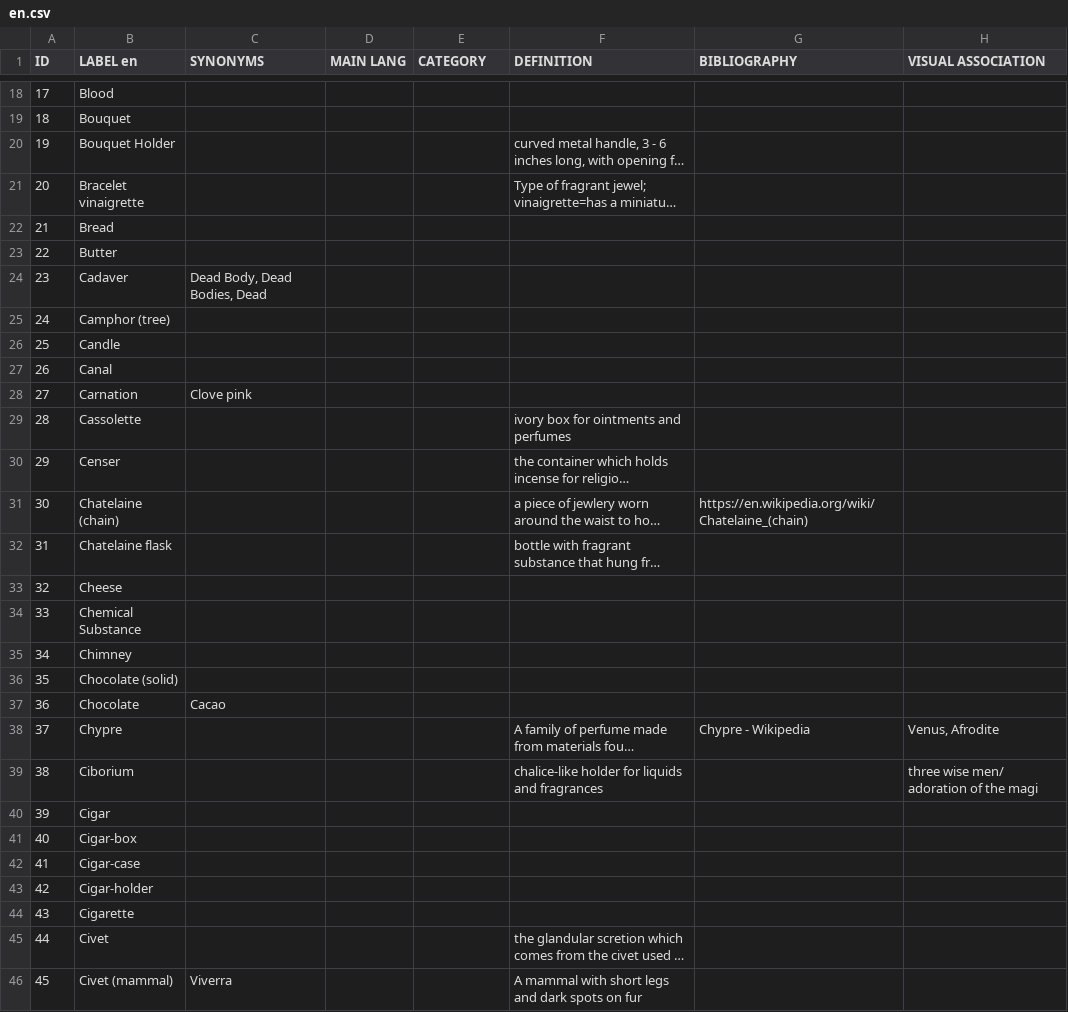
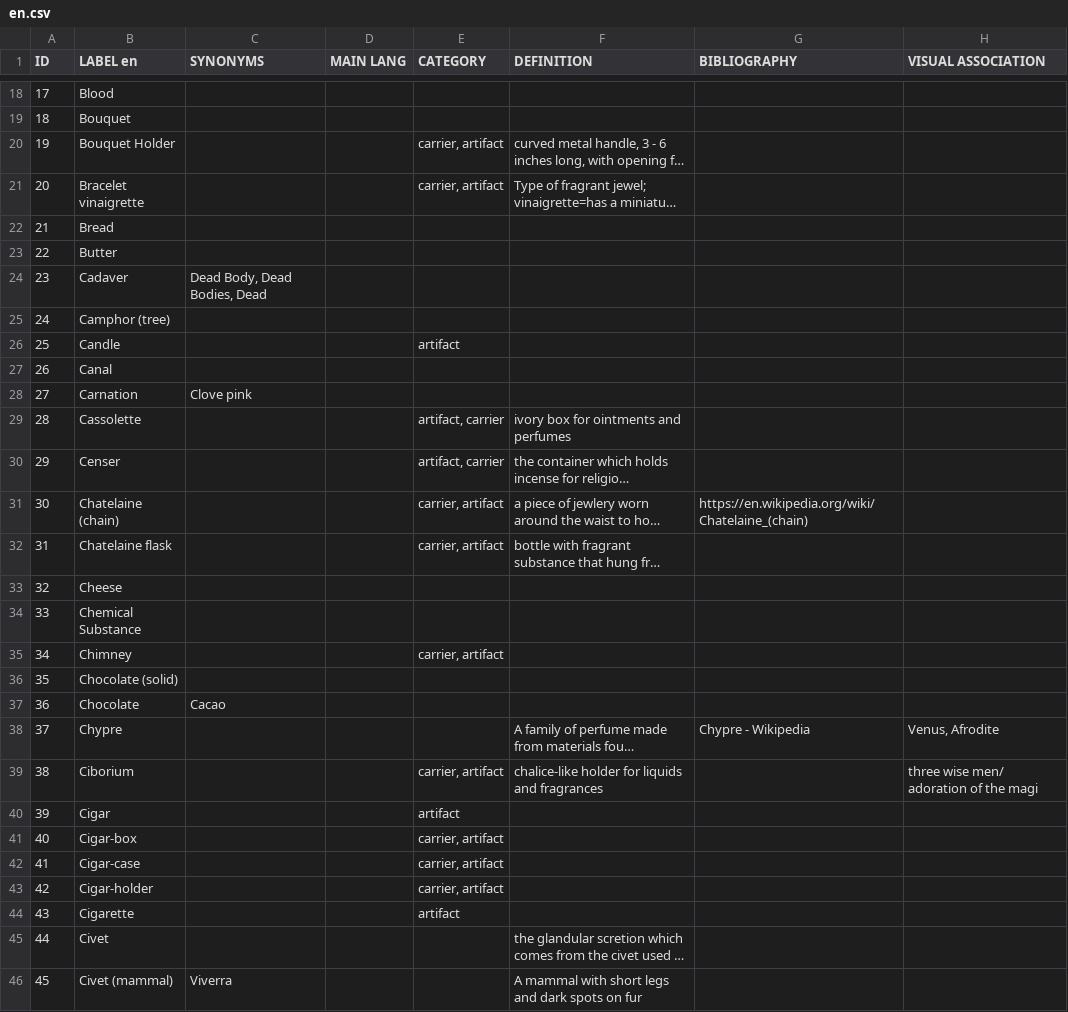
Before and after one commit to Odeuropa/vocabularies, a CSV file: raw/olfactory-objects/en.csv, drawn as a sheet; only a part is shown, gaps mark what is left out; long unchanged cells end in …; the diff covers the shown part only; the diff names each change by its address in the sheet, - before the commit and + after, or states it on an @@ line.

Commit message:
better indicate artifacts

```diff
--- a/raw/olfactory-objects/en.csv
+++ b/raw/olfactory-objects/en.csv
-E20:E21 (CATEGORY): (empty)
+E20:E21 (CATEGORY): carrier, artifact
-E26 (CATEGORY): (empty)
+E26 (CATEGORY): artifact
-E29:E30 (CATEGORY): (empty)
+E29:E30 (CATEGORY): artifact, carrier
-E31:E32 (CATEGORY): (empty)
+E31:E32 (CATEGORY): carrier, artifact
-E35 (CATEGORY): (empty)
+E35 (CATEGORY): carrier, artifact
-E39 (CATEGORY): (empty)
+E39 (CATEGORY): carrier, artifact
-E40 (CATEGORY): (empty)
+E40 (CATEGORY): artifact
-E41:E43 (CATEGORY): (empty)
+E41:E43 (CATEGORY): carrier, artifact
-E44 (CATEGORY): (empty)
+E44 (CATEGORY): artifact
```
Also changed, not shown: 59 edited cells elsewhere in this file, 5 other files.
